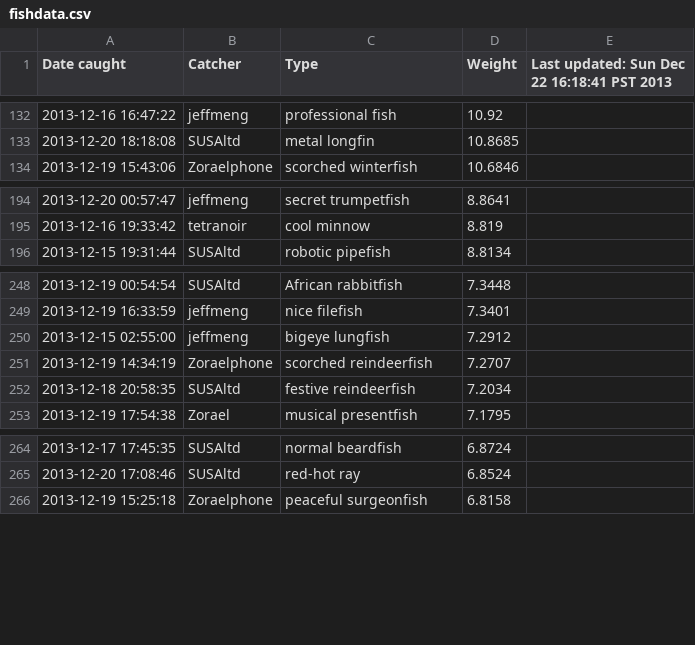
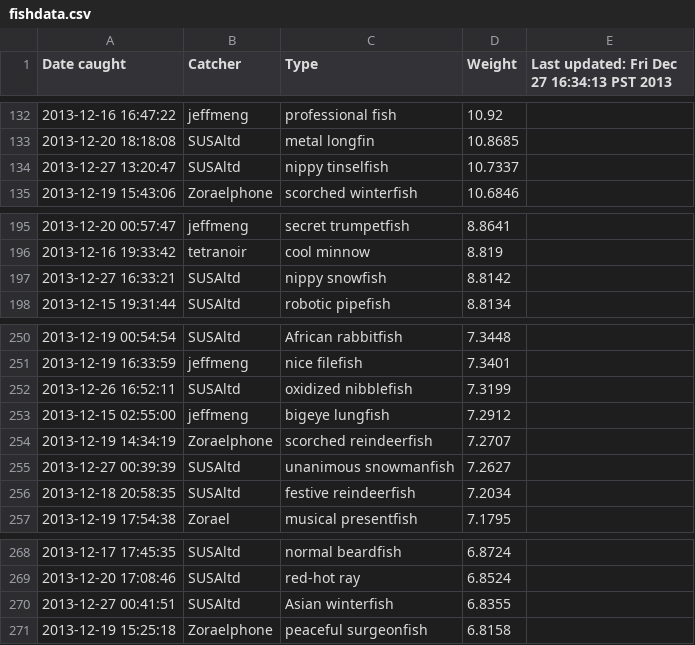
Before and after one commit to SUSAltd/Botato, a CSV file: data/fishdata.csv, drawn as a sheet; only a part is shown, gaps mark what is left out; the diff names each change by its address in the sheet, - before the commit and + after, or states it on an @@ line.

```diff
--- a/data/fishdata.csv
+++ b/data/fishdata.csv
-E1: Last updated: Sun Dec 22 16:18:41 PST 2013
+E1: Last updated: Fri Dec 27 16:34:13 PST 2013
+row 134: 2013-12-27 13:20:47 | SUSAltd | nippy tinselfish | 10.7337
+row 197: 2013-12-27 16:33:21 | SUSAltd | nippy snowfish | 8.8142
+row 252: 2013-12-26 16:52:11 | SUSAltd | oxidized nibblefish | 7.3199
+row 255: 2013-12-27 00:39:39 | SUSAltd | unanimous snowmanfish | 7.2627
+row 270: 2013-12-27 00:41:51 | SUSAltd | Asian winterfish | 6.8355
```
Also changed, not shown: 14 other files.
